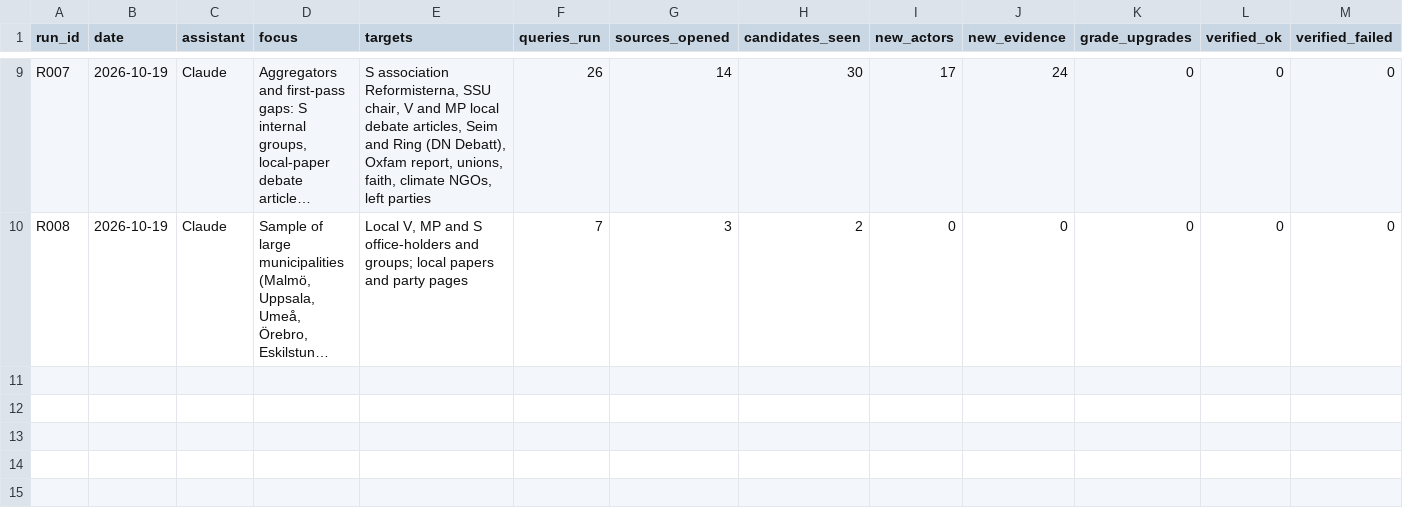
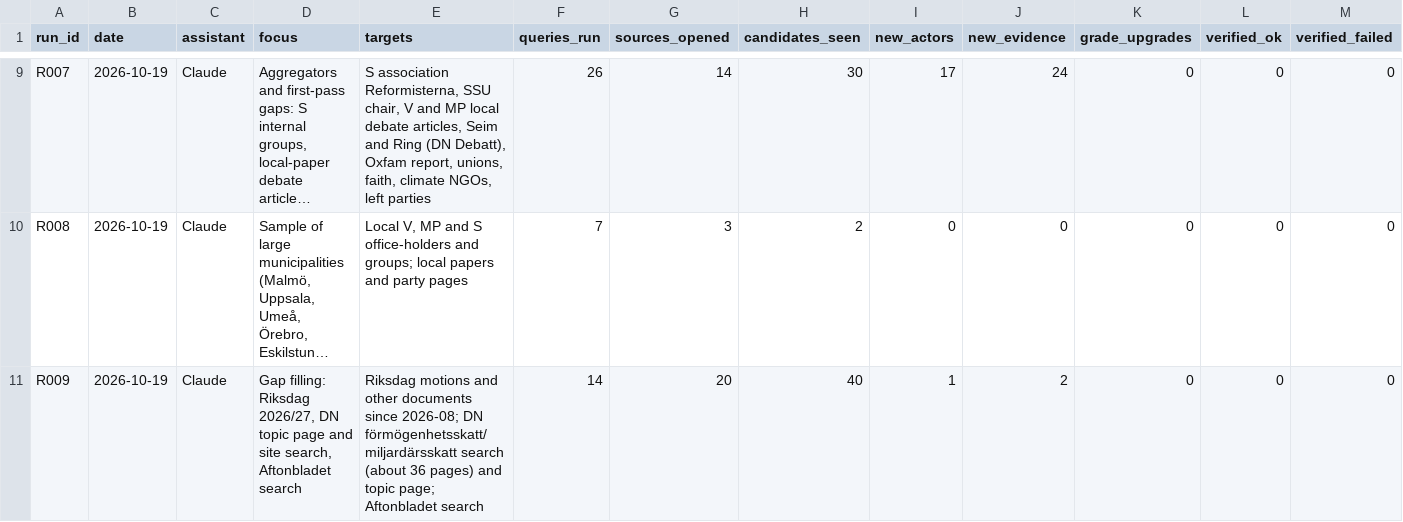
Before and after one commit to Egalitaristen/wealth-tax-database, a CSV file: data/se/runs.csv, drawn as a sheet; only a part is shown, gaps mark what is left out; long unchanged cells end in …; rows hold the shown columns only; the diff names each change by its address in the sheet, - before the commit and + after, or states it on an @@ line.

```diff
--- a/data/se/runs.csv
+++ b/data/se/runs.csv
+row 11: R009 | 2026-10-19 | Claude | Gap filling: Riksdag 2026/27, DN topic page and site search, Aftonbladet search | Riksdag motions and other documents since 2026-08; DN förmögenhetsskatt/miljardärsskatt search (about 36 pages) and topic page; Aftonbladet search | 14 | 20 | 40 | 1 | 2 | 0 | 0 | 0
```
Also changed, not shown: data/se/actors.csv, data/se/evidence.csv, 1 other file.
